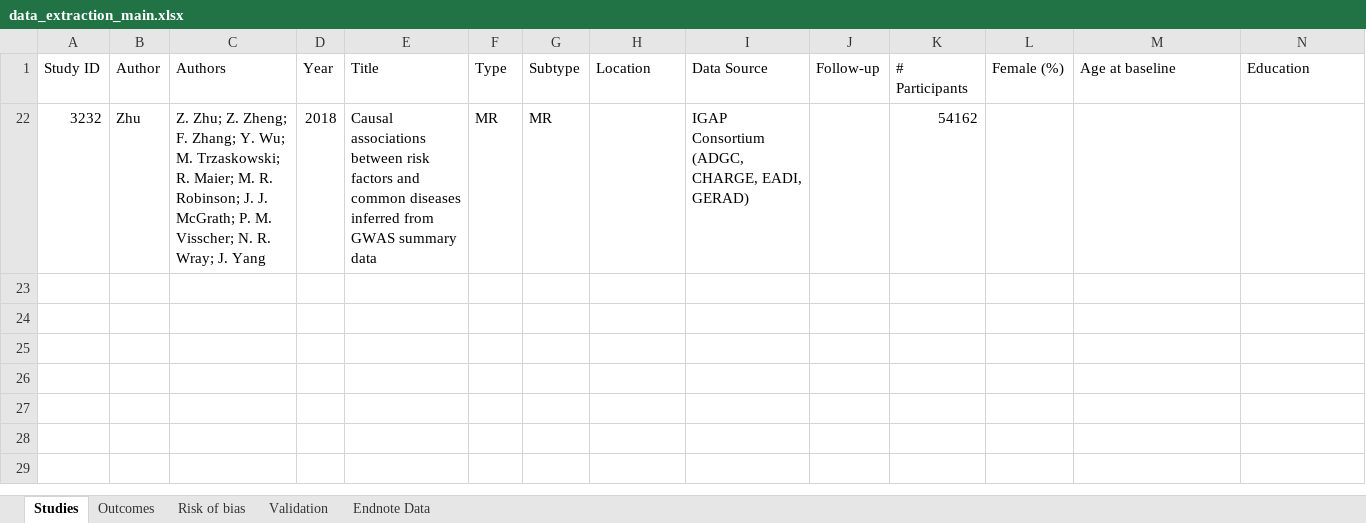
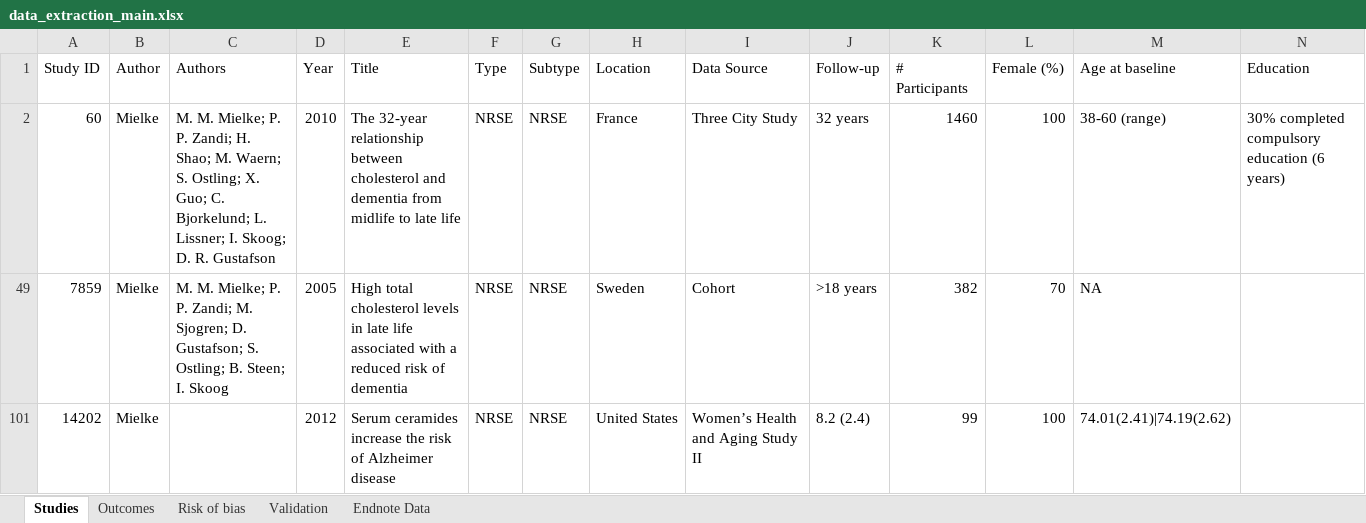
Before and after one commit to mcguinlu/thesis, an Excel workbook: data/sys-rev/data_extraction_main.xlsx, sheet Studies, drawn as a sheet; only a part is shown; values as stored, in another font and other column widths than the file's, no borders; removed rows and columns are numbered as before the commit, all else as after; rows hold the shown columns only; the diff names each change by its address in the sheet, - before the commit and + after, or states it on an @@ line.

```diff
--- a/data/sys-rev/data_extraction_main.xlsx (sheet Studies)
+++ b/data/sys-rev/data_extraction_main.xlsx (sheet Studies)
@@ row 22 hidden: 3232 | Zhu | Z. Zhu; Z. Zheng; F. Zhang; Y. Wu; M. Trzaskowski; R. Maier; M. R. Robinson; J. J. McGrath; P. M. Visscher; N. R. Wray; J. Yang | 2018 | Causal associations between risk factors and common diseases inferred from GWAS summary data | MR | MR |  | IGAP Consortium (ADGC, CHARGE, EADI, GERAD) |  | 54162 @@
+row 2: 60 | Mielke | M. M. Mielke; P. P. Zandi; H. Shao; M. Waern; S. Ostling; X. Guo; C. Bjorkelund; L. Lissner; I. Skoog; D. R. Gustafson | 2010 | The 32-year relationship between cholesterol and dementia from midlife to late life | NRSE | NRSE | France | Three City Study | 32 years | 1460 | 100 | 38-60 (range) | 30% completed compulsory education (6 years)
@@ row 49 unhidden: 7859 | Mielke | M. M. Mielke; P. P. Zandi; M. Sjogren; D. Gustafson; S. Ostling; B. Steen; I. Skoog | 2005 | High total cholesterol levels in late life associated with a reduced risk of dementia | NRSE | NRSE | Sweden | Cohort | >18 years | 382 | 70 | NA @@
@@ row 101 unhidden: 14202 | Mielke |  | 2012 | Serum ceramides increase the risk of Alzheimer disease | NRSE | NRSE | United States | Women’s Health and Aging Study II | 8.2 (2.4) | 99 | 100 | 74.01(2.41)|74.19(2.62) @@
```
Also changed, not shown: sheet Outcomes, hidden cells, 28 other files.
